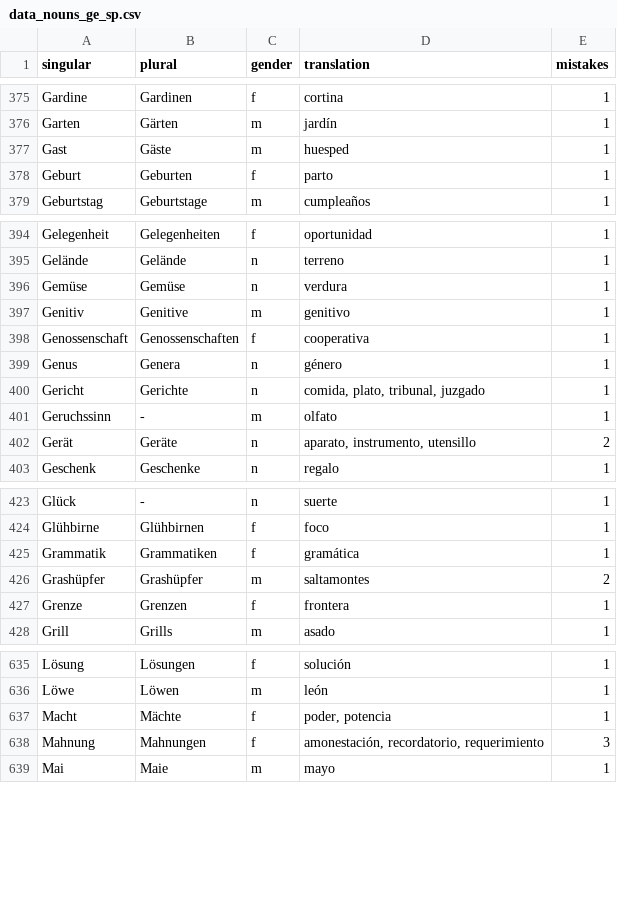
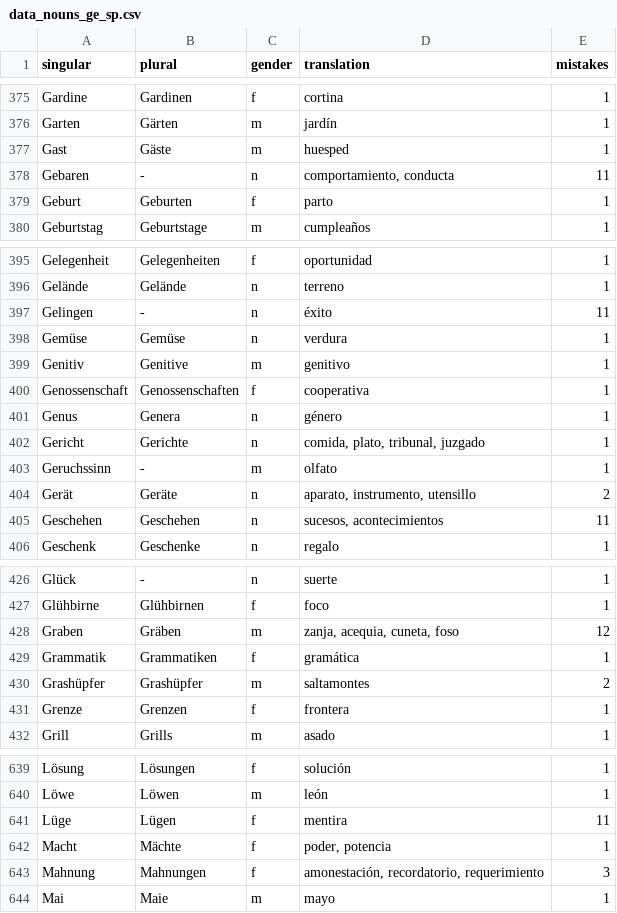
Before and after one commit to kaluzap/words, a CSV file: data/data_nouns_ge_sp.csv, drawn as a sheet; only a part is shown, gaps mark what is left out; the diff covers the shown part only.

```diff
--- a/data/data_nouns_ge_sp.csv
+++ b/data/data_nouns_ge_sp.csv
@@ -377,2 +377,3 @@
 "Gast","Gäste","m","huesped",1
+"Gebaren","-","n","comportamiento, conducta",11
 "Geburt","Geburten","f","parto",1
@@ -395,2 +396,3 @@
 "Gelände","Gelände","n","terreno",1
+"Gelingen","-","n","éxito",11
 "Gemüse","Gemüse","n","verdura",1
@@ -402,2 +404,3 @@
 "Gerät","Geräte","n","aparato, instrumento, utensillo",2
+"Geschehen","Geschehen","n","sucesos, acontecimientos",11
 "Geschenk","Geschenke","n","regalo",1
@@ -424,2 +427,3 @@
 "Glühbirne","Glühbirnen","f","foco",1
+"Graben","Gräben","m","zanja, acequia, cuneta, foso", 12
 "Grammatik","Grammatiken","f","gramática",1
@@ -636,2 +640,3 @@
 "Löwe","Löwen","m","león",1
+"Lüge","Lügen","f","mentira",11
 "Macht","Mächte","f","poder, potencia",1
```
Also changed, not shown: 1 added row elsewhere in this file, data/data_verbs_ge_sp.csv.
